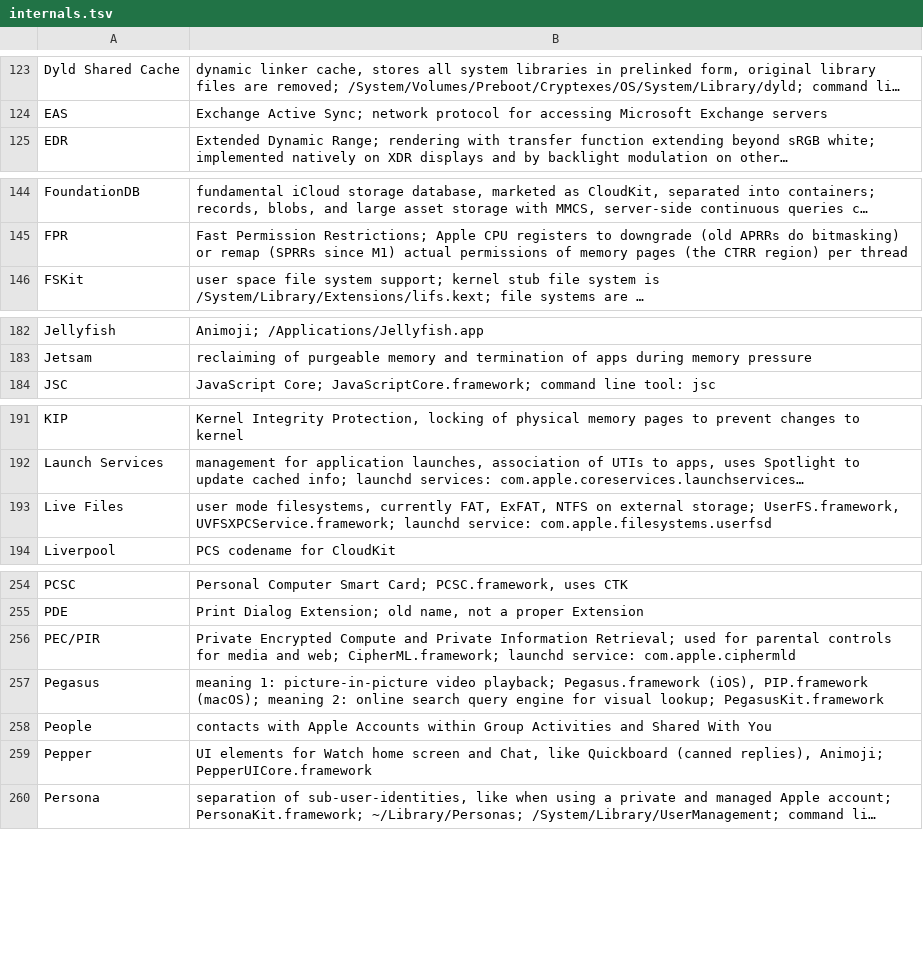
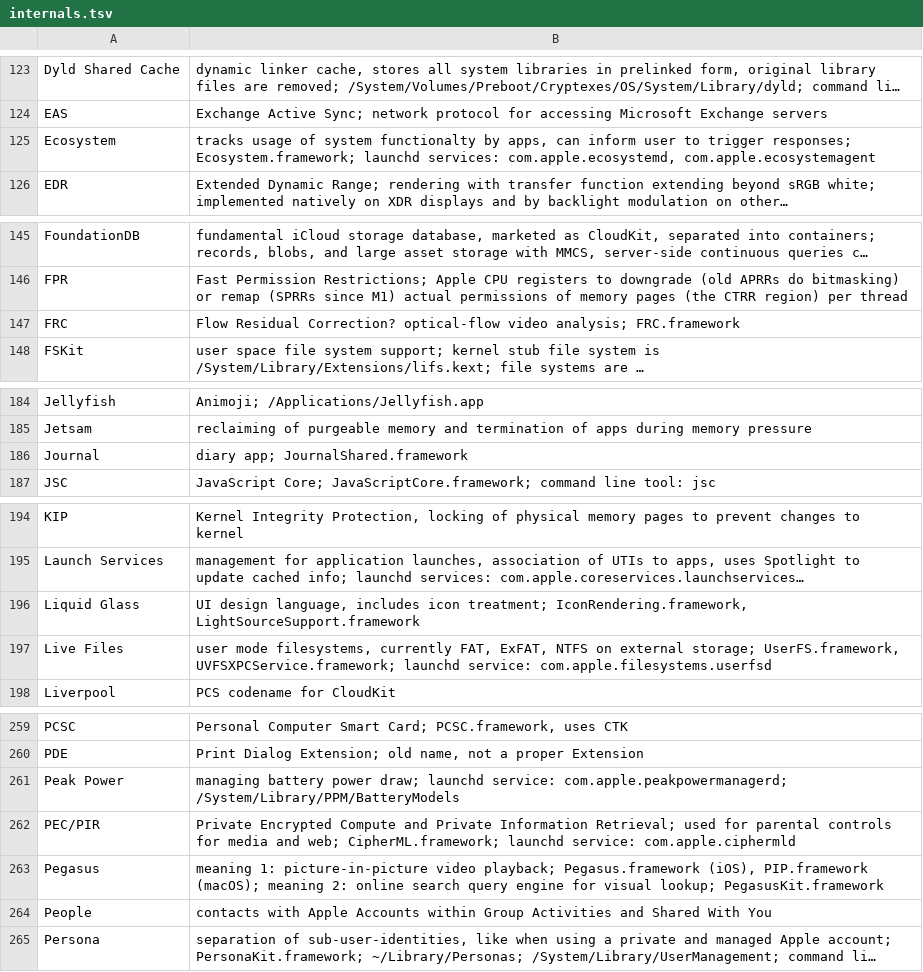
Before and after one commit to mroi/apple-internals, a TSV file: internals.tsv, drawn as a sheet; only a part is shown, gaps mark what is left out; long unchanged cells end in …; removed rows and columns are numbered as before the commit, all else as after; the diff covers the shown part only; the diff names each change by its address in the sheet, - before the commit and + after, or states it on an @@ line.

Commit message:
internals: update for macOS 26.3 Tahoe

```diff
--- a/internals.tsv
+++ b/internals.tsv
+row 125: Ecosystem | tracks usage of system functionalty by apps, can inform user to trigger responses; Ecosystem.framework; launchd services: com.apple.ecosystemd, com.apple.ecosystemagent
+row 147: FRC | Flow Residual Correction? optical-flow video analysis; FRC.framework
+row 186: Journal | diary app; JournalShared.framework
+row 196: Liquid Glass | UI design language, includes icon treatment; IconRendering.framework, LightSourceSupport.framework
+row 261: Peak Power | managing battery power draw; launchd service: com.apple.peakpowermanagerd; /System/Library/PPM/BatteryModels
-row 259: Pepper | UI elements for Watch home screen and Chat, like Quickboard (canned replies), Animoji; PepperUICore.framework
```
Also changed, not shown: 4 added rows and 8 edited cells elsewhere in this file.
